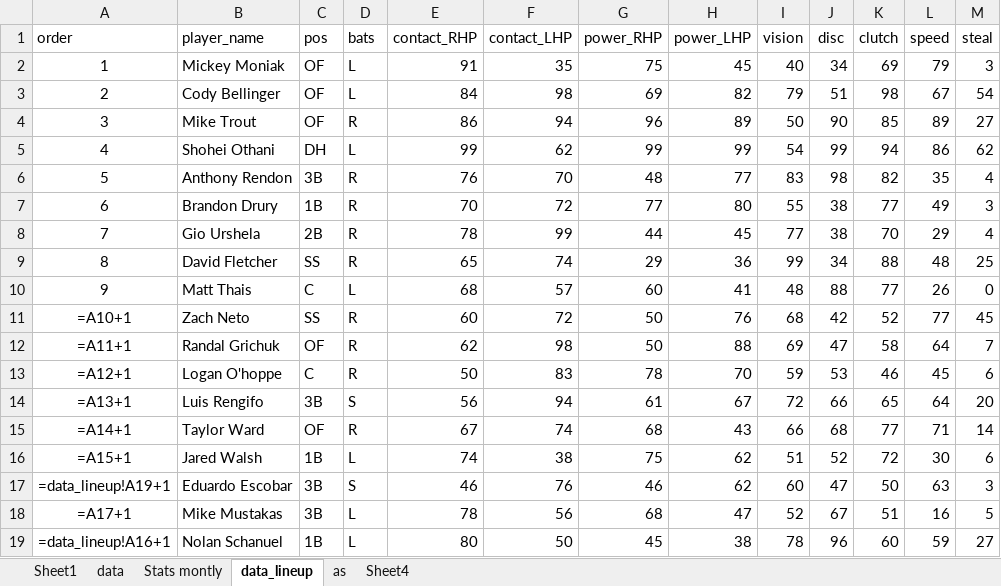
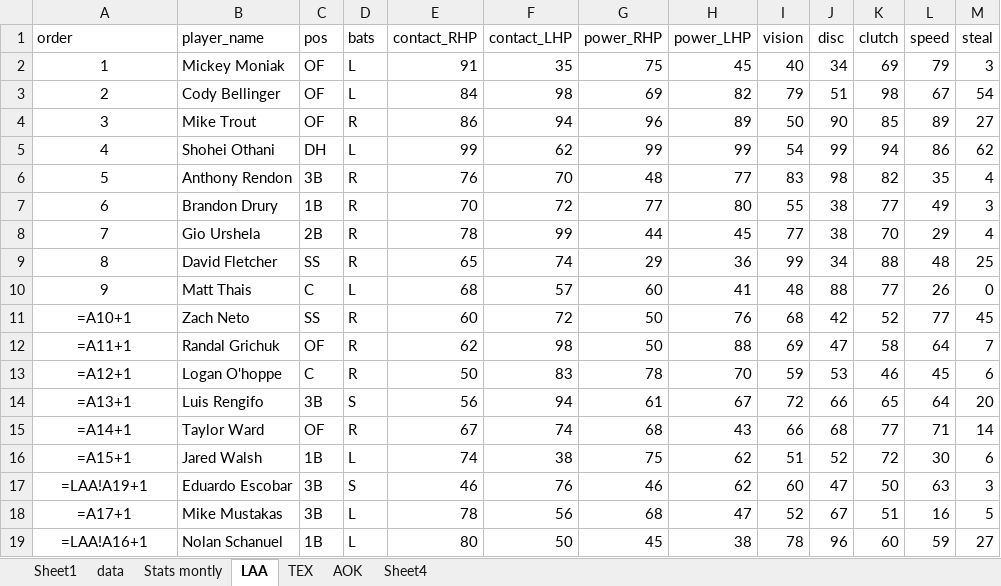
Before and after one commit to ezequielgmart/MLBLineupsGenerator, an Excel workbook: stats.xlsx, sheet LAA, drawn as a sheet; values as stored, in another font and other column widths than the file's, no borders; formulas are shown in place of their values; the diff names each change by its address in the sheet, - before the commit and + after, or states it on an @@ line.

```diff
--- a/stats.xlsx (sheet LAA)
+++ b/stats.xlsx (sheet LAA)
-sheet tab: data_lineup
+sheet tab: LAA
-sheet tab: as
+sheet tab: AOK
+sheet tab: TEX
-A17 (order): =data_lineup!A19+1
+A17 (order): =LAA!A19+1
-A19 (order): =data_lineup!A16+1
+A19 (order): =LAA!A16+1
```
Also changed, not shown: sheet Sheet4, 3 other files.
